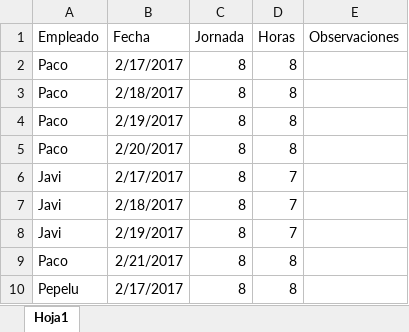
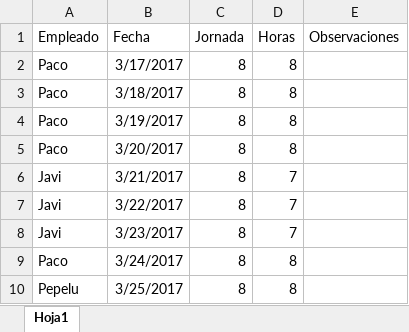
Before and after one commit to asanchez156/hour-controller, an Excel workbook: public/assets/excel/example.xlsx, sheet Hoja1, drawn as a sheet; values as stored, in another font and other column widths than the file's, no borders; the diff names each change by its address in the sheet, - before the commit and + after, or states it on an @@ line.

Commit message:
updated example imports file

```diff
--- a/public/assets/excel/example.xlsx (sheet Hoja1)
+++ b/public/assets/excel/example.xlsx (sheet Hoja1)
-B2 (Fecha): 2/17/2017
+B2 (Fecha): 3/17/2017
-B3 (Fecha): 2/18/2017
+B3 (Fecha): 3/18/2017
-B4 (Fecha): 2/19/2017
+B4 (Fecha): 3/19/2017
-B5 (Fecha): 2/20/2017
+B5 (Fecha): 3/20/2017
-B6 (Fecha): 2/17/2017
+B6 (Fecha): 3/21/2017
-B7 (Fecha): 2/18/2017
+B7 (Fecha): 3/22/2017
-B8 (Fecha): 2/19/2017
+B8 (Fecha): 3/23/2017
-B9 (Fecha): 2/21/2017
+B9 (Fecha): 3/24/2017
-B10 (Fecha): 2/17/2017
+B10 (Fecha): 3/25/2017
```
Also changed, not shown: 1 other file.
